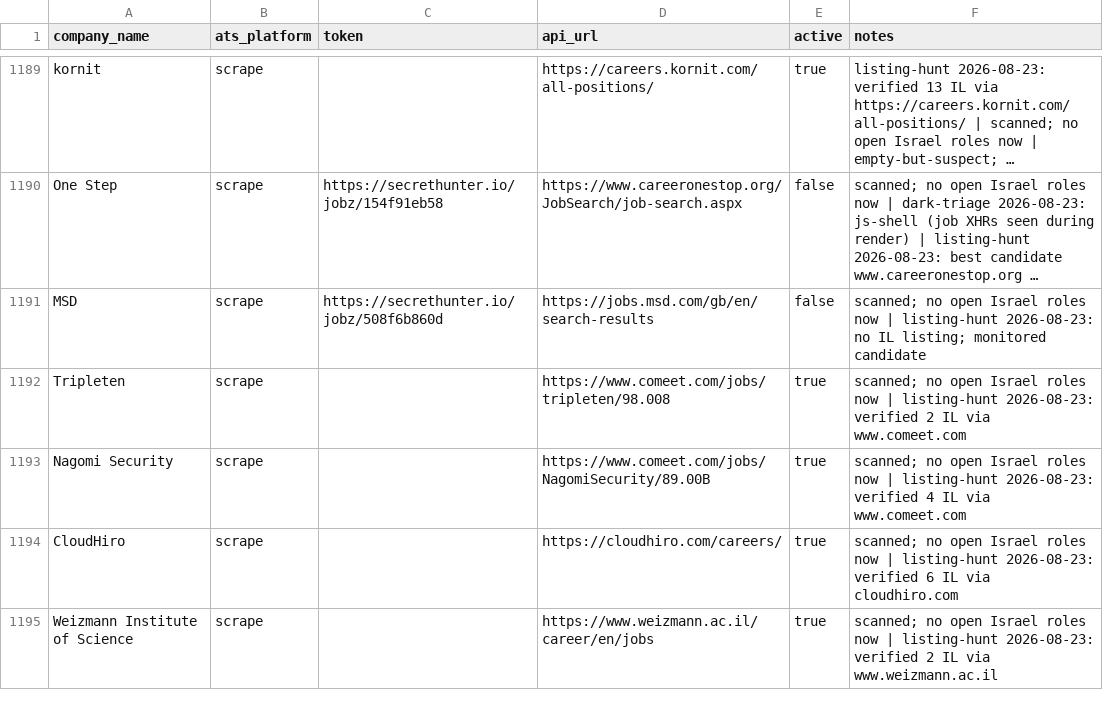
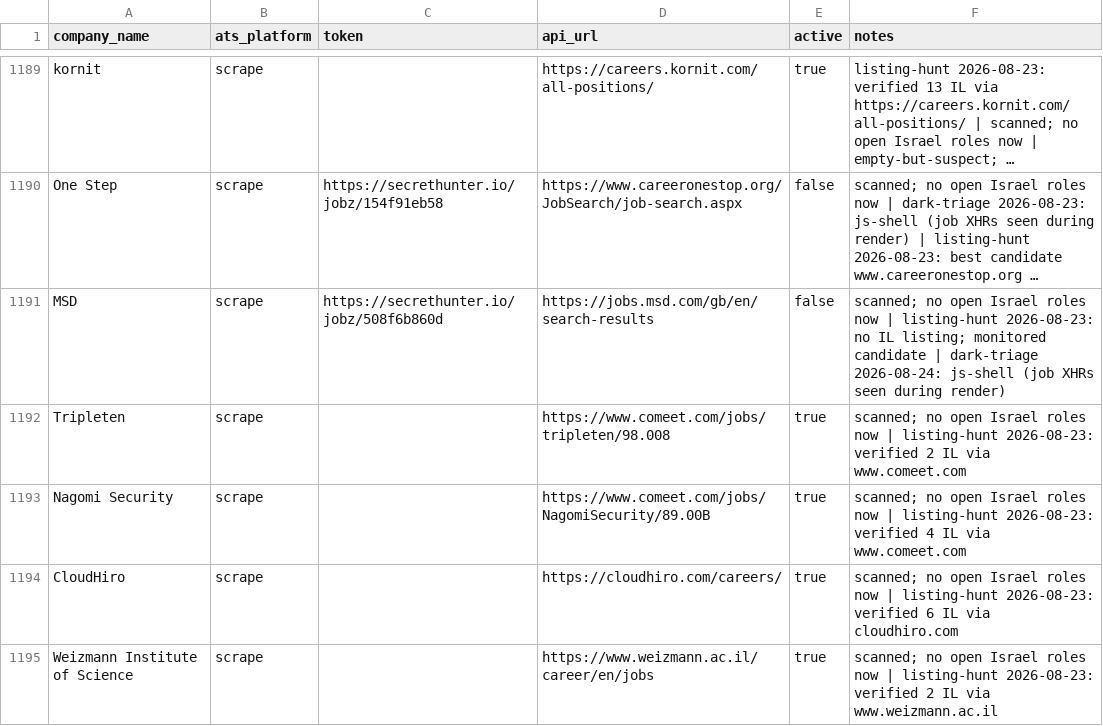
Before and after one commit to AnalystJobsIL/pipeline, a CSV file: companies.csv, drawn as a sheet; only a part is shown, gaps mark what is left out; long unchanged cells end in …; the diff covers the shown part only; the diff names each change by its address in the sheet, - before the commit and + after, or states it on an @@ line.

Commit message:
dark triage 2026-08-24 [skip ci]

```diff
--- a/companies.csv
+++ b/companies.csv
-F1191 (notes): …monitored candidate
+F1191 (notes): …monitored candidate | dark-triage 2026-08-24: js-shell (job XHRs seen during render)
```
Also changed, not shown: 17 edited cells elsewhere in this file.
